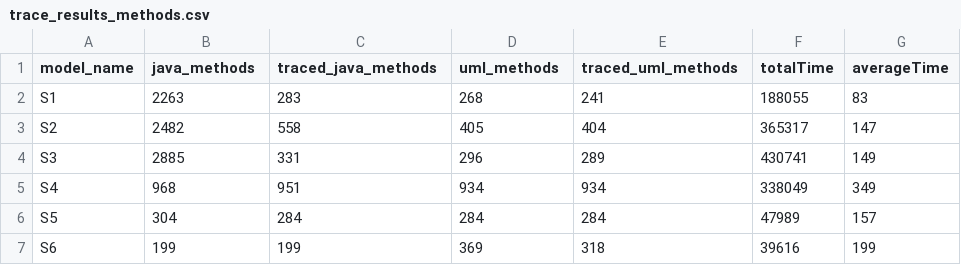
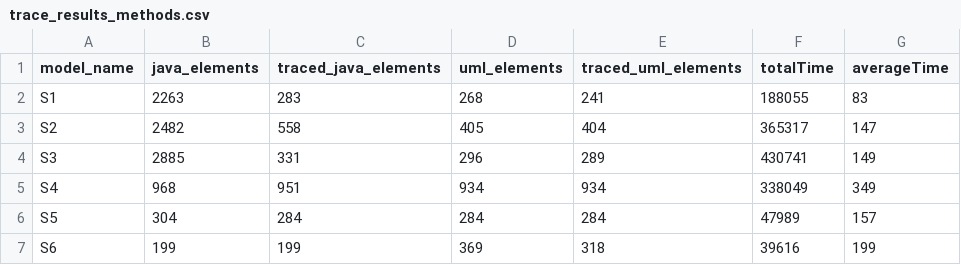
Before and after one commit to lucianoMarchezan/dataSTest, a CSV file: data/UMLToCodeICSE/trace_results_methods.csv, drawn as a sheet.

```diff
--- a/data/UMLToCodeICSE/trace_results_methods.csv
+++ b/data/UMLToCodeICSE/trace_results_methods.csv
@@ -1,2 +1,2 @@
-model_name,java_methods,traced_java_methods,uml_methods,traced_uml_methods,totalTime,averageTime
+model_name,java_elements,traced_java_elements,uml_elements,traced_uml_elements,totalTime,averageTime
 S1,2263,283,268,241,188055,83
```
Also changed, not shown: data/UMLToCodeICSE/trace_results_class.csv.
